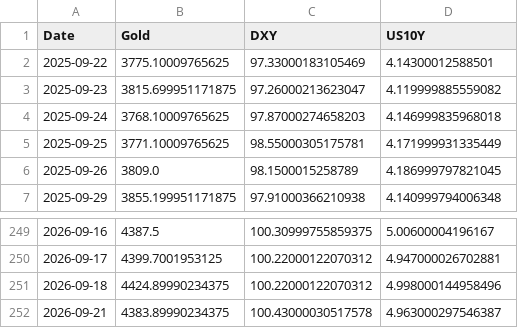
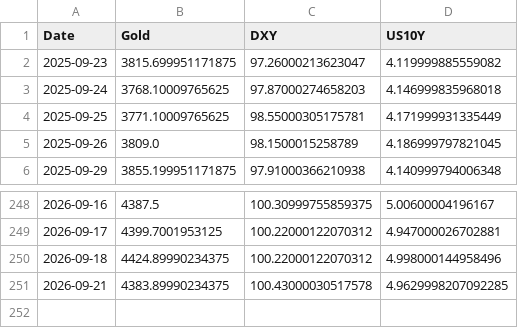
Before and after one commit to Marketing-fb/gold-ai-server, a CSV file: latest_data.csv, drawn as a sheet; only a part is shown, gaps mark what is left out.

```diff
--- a/latest_data.csv
+++ b/latest_data.csv
@@ -1,3 +1,2 @@
 Date,Gold,DXY,US10Y
-2025-09-22,3775.10009765625,97.33000183105469,4.14300012588501
 2025-09-23,3815.699951171875,97.26000213623047,4.119999885559082
@@ -251,2 +250,2 @@ Date,Gold,DXY,US10Y
 2026-09-18,4424.89990234375,100.22000122070312,4.998000144958496
-2026-09-21,4383.89990234375,100.43000030517578,4.963000297546387
+2026-09-21,4383.89990234375,100.43000030517578,4.9629998207092285
```
